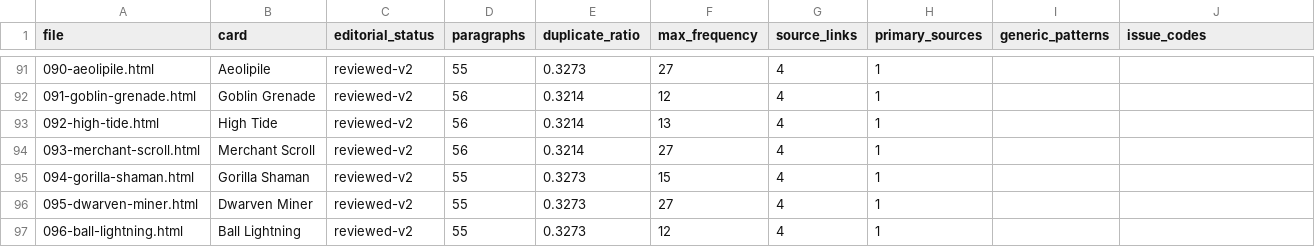
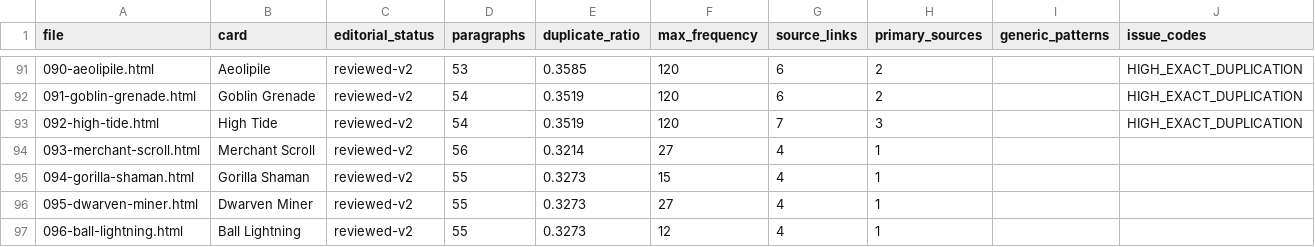
Before and after one commit to Diabolicdonut/Compulsive-Research, a CSV file: audit/editorial-v2/editorial-quality.csv, drawn as a sheet; only a part is shown, gaps mark what is left out; the diff covers the shown part only.

Commit message:
Accept user editorial approval of 073–082 and modernize Reader candidates 083–092
Record explicit user editorial approval of Reader 073–082 without prematurely signing off historically unverified 061–070 tournament-source evidence. Convert exactly ten Reader V3.1 articles 083 Millstone through 092 High Tide with unique first-person rules-legal stories, period/card identity and source-scoped research dossiers, 28,216 derived editorial words, article hashes, preservation QA and corrected mechanics. Add explicitly curated original 1994 60-card Goblin Grenade study (not a documented tournament list). Final PR CI including full release state, Reader/source records, archive navigation and desktop/mobile browser passed on 0ad0b0f556b3. Preserve 1,000 numbered plus 505 HMs and accepted Reader 60/100, weighted progress 51/100 pending separate wave sign-off. Next untouched article 093 Merchant Scroll.

```diff
--- a/audit/editorial-v2/editorial-quality.csv
+++ b/audit/editorial-v2/editorial-quality.csv
@@ -91,4 +91,4 @@ file,card,editorial_status,paragraphs,duplicate_ratio,max_frequency,source_links
-090-aeolipile.html,Aeolipile,reviewed-v2,55,0.3273,27,4,1,,
-091-goblin-grenade.html,Goblin Grenade,reviewed-v2,56,0.3214,12,4,1,,
-092-high-tide.html,High Tide,reviewed-v2,56,0.3214,13,4,1,,
+090-aeolipile.html,Aeolipile,reviewed-v2,53,0.3585,120,6,2,,HIGH_EXACT_DUPLICATION
+091-goblin-grenade.html,Goblin Grenade,reviewed-v2,54,0.3519,120,6,2,,HIGH_EXACT_DUPLICATION
+092-high-tide.html,High Tide,reviewed-v2,54,0.3519,120,7,3,,HIGH_EXACT_DUPLICATION
 093-merchant-scroll.html,Merchant Scroll,reviewed-v2,56,0.3214,27,4,1,,
```
Also changed, not shown: 62 edited cells elsewhere in this file, 58 other files.
